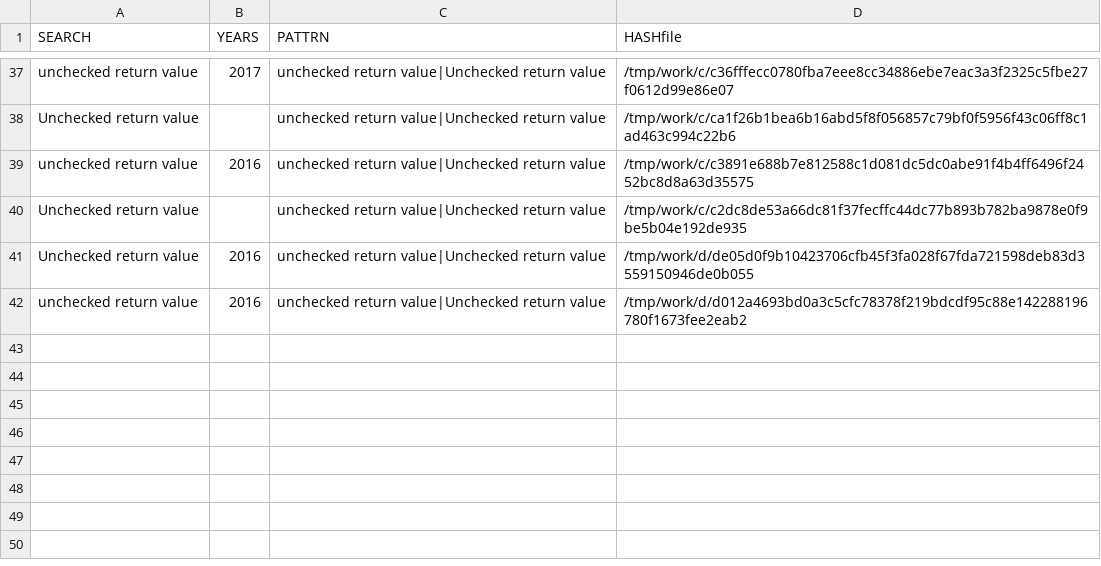
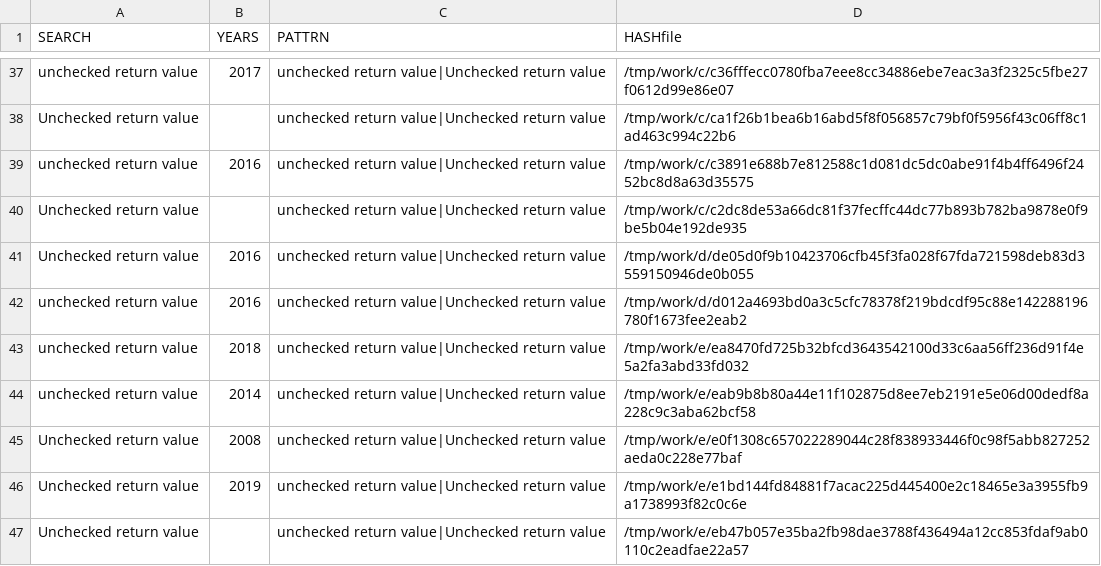
Before and after one commit to gergimentr/finder, a CSV file: results/findCVE4.csv, drawn as a sheet; only a part is shown, gaps mark what is left out; the diff names each change by its address in the sheet, - before the commit and + after, or states it on an @@ line.

Commit message:
result works

```diff
--- a/results/findCVE4.csv
+++ b/results/findCVE4.csv
+row 43: unchecked return value | 2018 | unchecked return value|Unchecked return value | /tmp/work/e/ea8470fd725b32bfcd3643542100d33c6aa56ff236d91f4e5a2fa3abd33fd032
+row 44: unchecked return value | 2014 | unchecked return value|Unchecked return value | /tmp/work/e/eab9b8b80a44e11f102875d8ee7eb2191e5e06d00dedf8a228c9c3aba62bcf58
+row 45: Unchecked return value | 2008 | unchecked return value|Unchecked return value | /tmp/work/e/e0f1308c657022289044c28f838933446f0c98f5abb827252aeda0c228e77baf
+row 46: Unchecked return value | 2019 | unchecked return value|Unchecked return value | /tmp/work/e/e1bd144fd84881f7acac225d445400e2c18465e3a3955fb9a1738993f82c0c6e
+row 47: Unchecked return value |  | unchecked return value|Unchecked return value | /tmp/work/e/eb47b057e35ba2fb98dae3788f436494a12cc853fdaf9ab0110c2eadfae22a57
```
Also changed, not shown: 3 other files.
